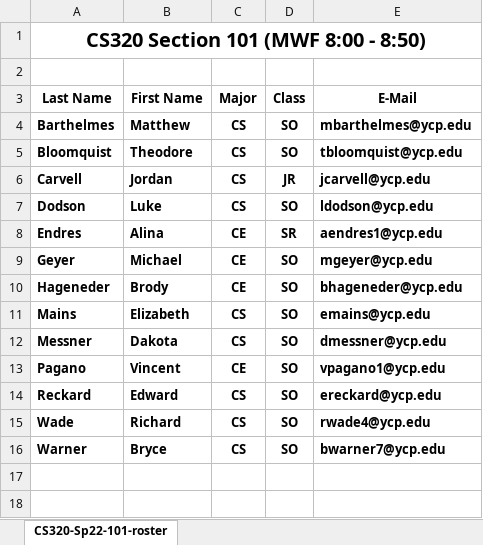
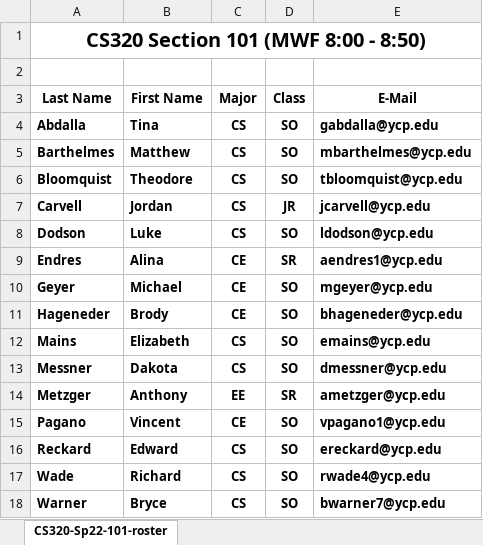
Before and after one commit to ycpcs/cs320-spring2022, an Excel workbook: teams-and-rosters/CS320-Sp22-101-roster.xlsx, sheet CS320-Sp22-101-roster, drawn as a sheet; values as stored, in another font and other column widths than the file's, no borders; the diff names each change by its address in the sheet, - before the commit and + after, or states it on an @@ line.

Commit message:
updates roster

```diff
--- a/teams-and-rosters/CS320-Sp22-101-roster.xlsx (sheet CS320-Sp22-101-roster)
+++ b/teams-and-rosters/CS320-Sp22-101-roster.xlsx (sheet CS320-Sp22-101-roster)
+row 4: Abdalla | Tina | CS | SO | gabdalla@ycp.edu
+row 14: Metzger | Anthony | EE | SR | ametzger@ycp.edu
```
Also changed, not shown: 1 other file.
